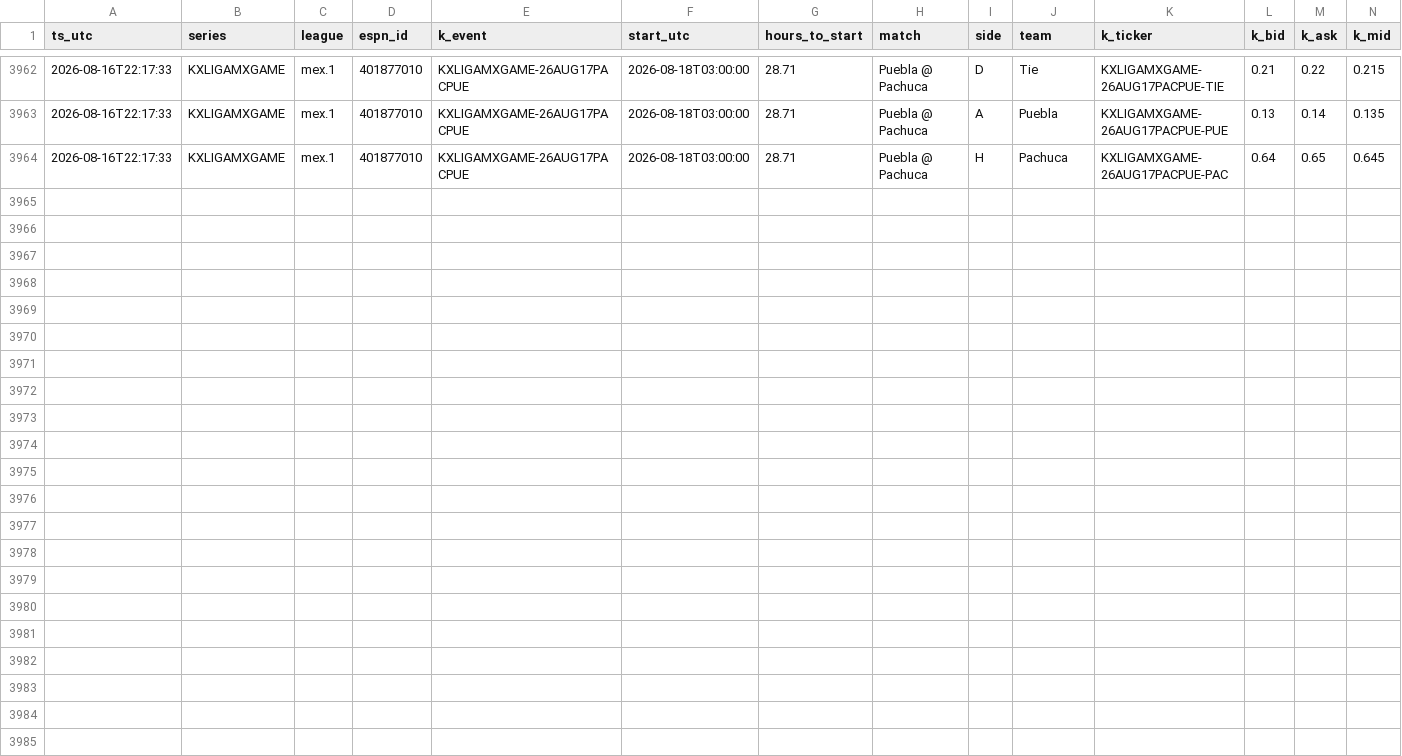
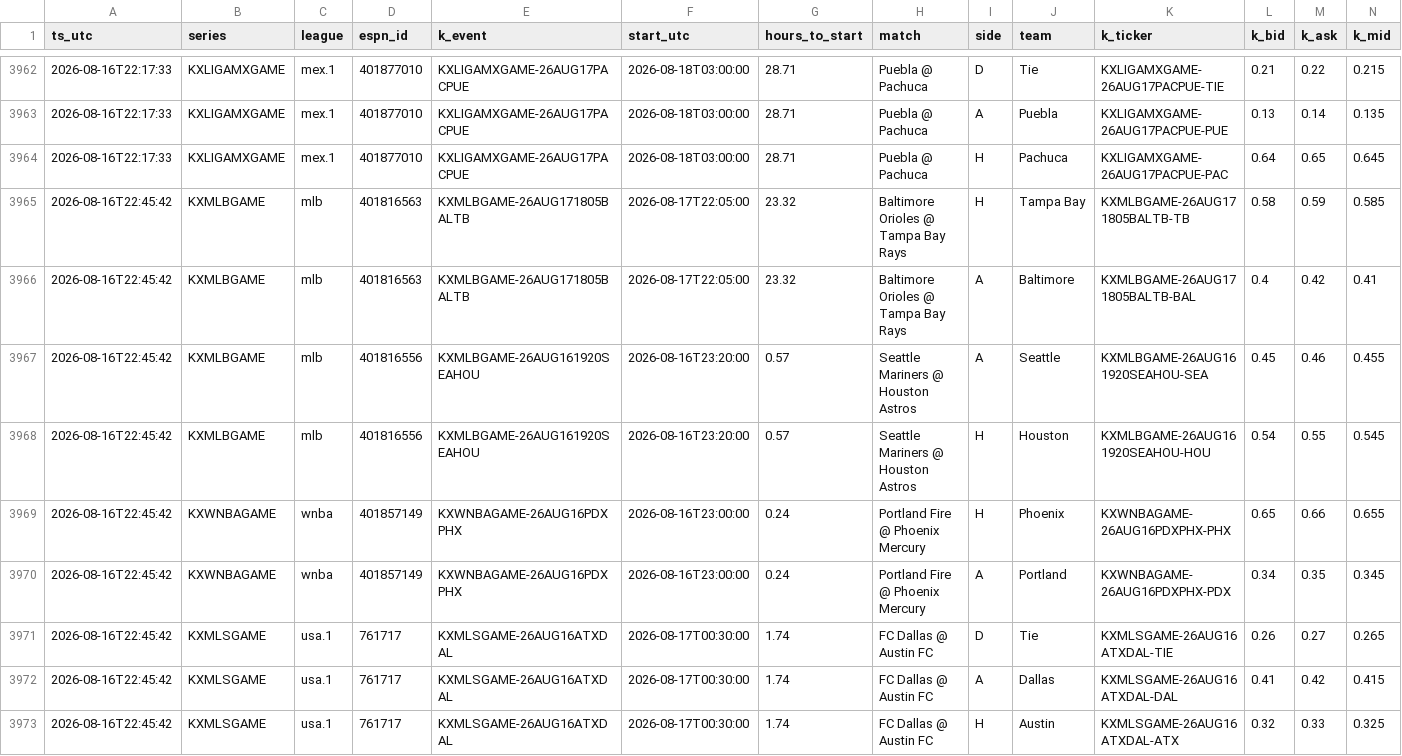
Before and after one commit to gopalaakkrishna/sports-model, a CSV file: data/live_pairs.csv, drawn as a sheet; only a part is shown, gaps mark what is left out; rows hold the shown columns only; the diff names each change by its address in the sheet, - before the commit and + after, or states it on an @@ line.

```diff
--- a/data/live_pairs.csv
+++ b/data/live_pairs.csv
+row 3965: 2026-08-16T22:45:42 | KXMLBGAME | mlb | 401816563 | KXMLBGAME-26AUG171805BALTB | 2026-08-17T22:05:00 | 23.32 | Baltimore Orioles @ Tampa Bay Rays | H | Tampa Bay | KXMLBGAME-26AUG171805BALTB-TB | 0.58 | 0.59 | 0.585
+row 3966: 2026-08-16T22:45:42 | KXMLBGAME | mlb | 401816563 | KXMLBGAME-26AUG171805BALTB | 2026-08-17T22:05:00 | 23.32 | Baltimore Orioles @ Tampa Bay Rays | A | Baltimore | KXMLBGAME-26AUG171805BALTB-BAL | 0.4 | 0.42 | 0.41
+row 3967: 2026-08-16T22:45:42 | KXMLBGAME | mlb | 401816556 | KXMLBGAME-26AUG161920SEAHOU | 2026-08-16T23:20:00 | 0.57 | Seattle Mariners @ Houston Astros | A | Seattle | KXMLBGAME-26AUG161920SEAHOU-SEA | 0.45 | 0.46 | 0.455
+row 3968: 2026-08-16T22:45:42 | KXMLBGAME | mlb | 401816556 | KXMLBGAME-26AUG161920SEAHOU | 2026-08-16T23:20:00 | 0.57 | Seattle Mariners @ Houston Astros | H | Houston | KXMLBGAME-26AUG161920SEAHOU-HOU | 0.54 | 0.55 | 0.545
+row 3969: 2026-08-16T22:45:42 | KXWNBAGAME | wnba | 401857149 | KXWNBAGAME-26AUG16PDXPHX | 2026-08-16T23:00:00 | 0.24 | Portland Fire @ Phoenix Mercury | H | Phoenix | KXWNBAGAME-26AUG16PDXPHX-PHX | 0.65 | 0.66 | 0.655
+row 3970: 2026-08-16T22:45:42 | KXWNBAGAME | wnba | 401857149 | KXWNBAGAME-26AUG16PDXPHX | 2026-08-16T23:00:00 | 0.24 | Portland Fire @ Phoenix Mercury | A | Portland | KXWNBAGAME-26AUG16PDXPHX-PDX | 0.34 | 0.35 | 0.345
+row 3971: 2026-08-16T22:45:42 | KXMLSGAME | usa.1 | 761717 | KXMLSGAME-26AUG16ATXDAL | 2026-08-17T00:30:00 | 1.74 | FC Dallas @ Austin FC | D | Tie | KXMLSGAME-26AUG16ATXDAL-TIE | 0.26 | 0.27 | 0.265
+row 3972: 2026-08-16T22:45:42 | KXMLSGAME | usa.1 | 761717 | KXMLSGAME-26AUG16ATXDAL | 2026-08-17T00:30:00 | 1.74 | FC Dallas @ Austin FC | A | Dallas | KXMLSGAME-26AUG16ATXDAL-DAL | 0.41 | 0.42 | 0.415
+row 3973: 2026-08-16T22:45:42 | KXMLSGAME | usa.1 | 761717 | KXMLSGAME-26AUG16ATXDAL | 2026-08-17T00:30:00 | 1.74 | FC Dallas @ Austin FC | H | Austin | KXMLSGAME-26AUG16ATXDAL-ATX | 0.32 | 0.33 | 0.325
```
Also changed, not shown: 1 other file.
